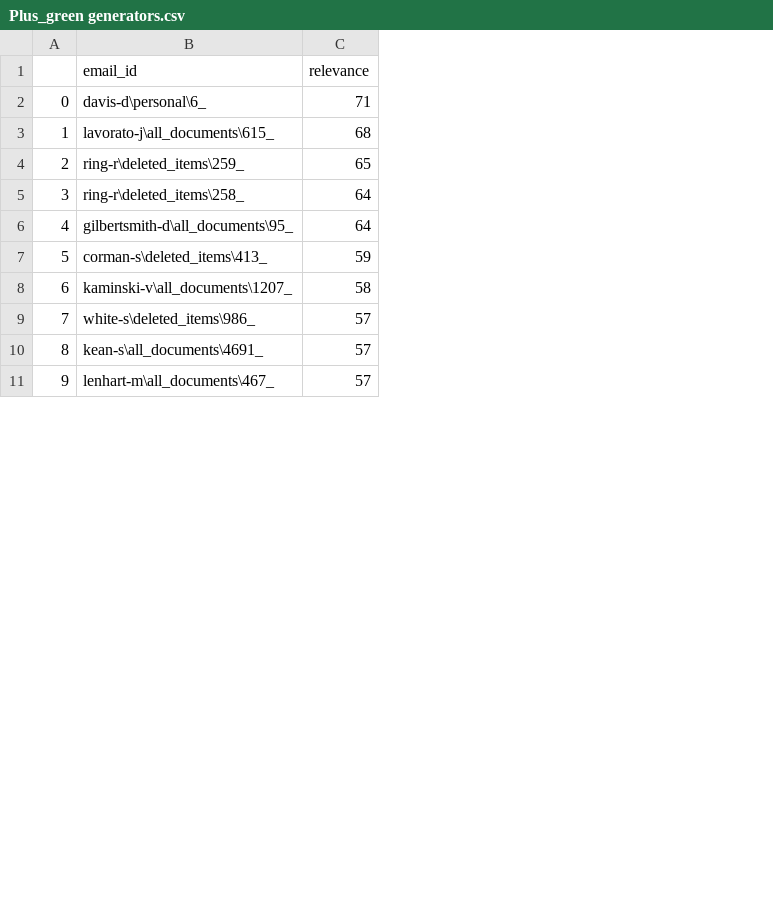
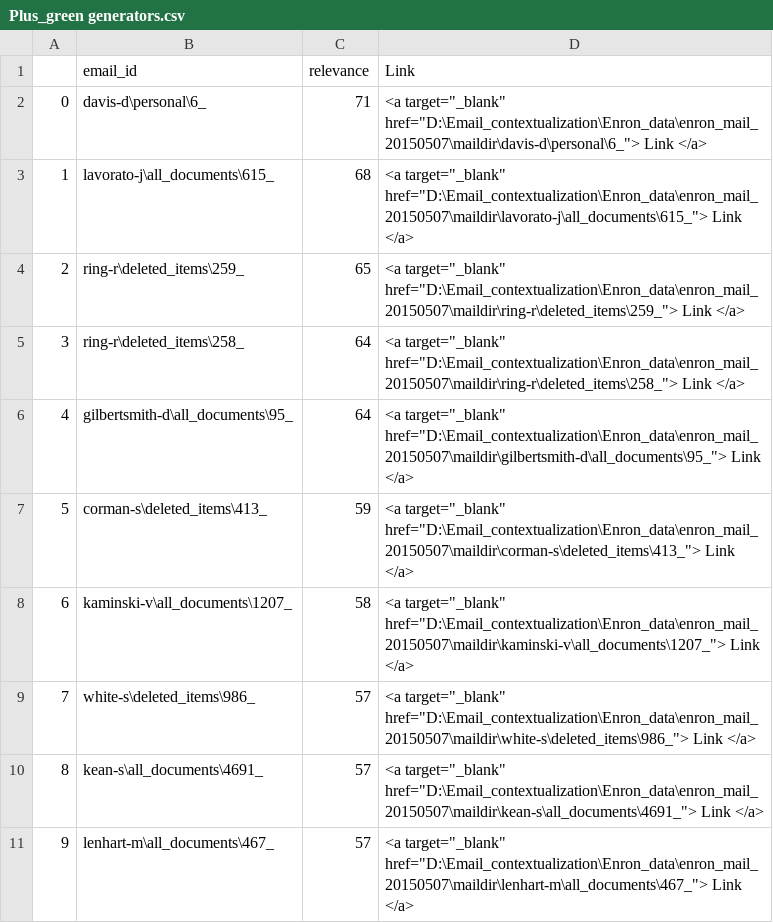
Before and after one commit to KuppiliVenkataS/Emcodist_desktop, a CSV file: Results/Plus/Plus_green generators.csv, drawn as a sheet; only a part is shown; the diff names each change by its address in the sheet, - before the commit and + after, or states it on an @@ line.

```diff
--- a/Results/Plus/Plus_green generators.csv
+++ b/Results/Plus/Plus_green generators.csv
+column D (Link), rows 2-11: <a target="_blank" href="D:\Email_contextualization\Enron_data\enron_mail_20150507\maildir\davis-d\personal\6_"> Link </a> | <a target="_blank" href="D:\Email_contextualization\Enron_data\enron_mail_20150507\maildir\lavorato-j\all_documents\615_"> Link </a> | <a target="_blank" href="D:\Email_contextualization\Enron_data\enron_mail_20150507\maildir\ring-r\deleted_items\259_"> Link </a> | <a target="_blank" href="D:\Email_contextualization\Enron_data\enron_mail_20150507\maildir\ring-r\deleted_items\258_"> Link </a> | <a target="_blank" href="D:\Email_contextualization\Enron_data\enron_mail_20150507\maildir\gilbertsmith-d\all_documents\95_"> Link </a> | <a target="_blank" href="D:\Email_contextualization\Enron_data\enron_mail_20150507\maildir\corman-s\deleted_items\413_"> Link </a> | <a target="_blank" href="D:\Email_contextualization\Enron_data\enron_mail_20150507\maildir\kaminski-v\all_documents\1207_"> Link </a> | <a target="_blank" href="D:\Email_contextualization\Enron_data\enron_mail_20150507\maildir\white-s\deleted_items\986_"> Link </a> | <a target="_blank" href="D:\Email_contextualization\Enron_data\enron_mail_20150507\maildir\kean-s\all_documents\4691_"> Link </a> | <a target="_blank" href="D:\Email_contextualization\Enron_data\enron_mail_20150507\maildir\lenhart-m\all_documents\467_"> Link </a>
```
Also changed, not shown: 8 other files.
